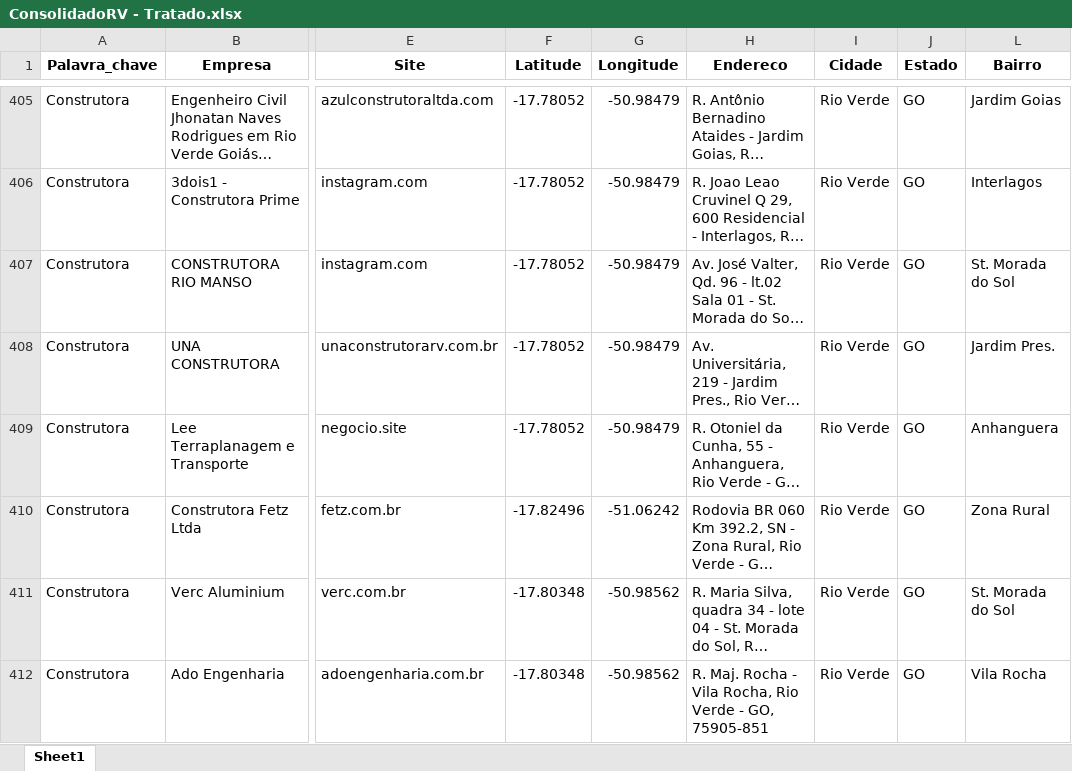
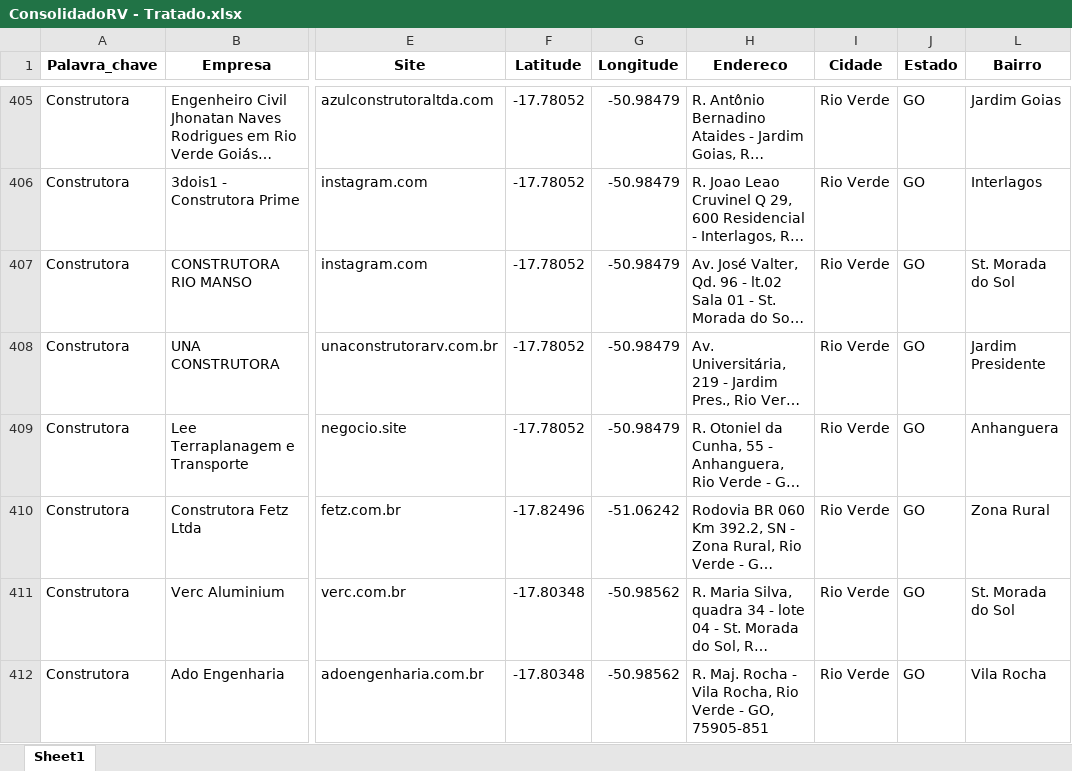
Before and after one commit to BI-Sicoob-Empresarial/repositorio, an Excel workbook: Base_Dados/Plano_de_Expansao/ConsolidadoRV - Tratado.xlsx, sheet Sheet1, drawn as a sheet; only a part is shown, gaps mark what is left out; long unchanged cells end in …; values as stored, in another font and other column widths than the file's, no borders; the diff covers the shown part only; the diff names each change by its address in the sheet, - before the commit and + after, or states it on an @@ line.

```diff
--- a/Base_Dados/Plano_de_Expansao/ConsolidadoRV - Tratado.xlsx (sheet Sheet1)
+++ b/Base_Dados/Plano_de_Expansao/ConsolidadoRV - Tratado.xlsx (sheet Sheet1)
-L408 (Bairro): Jardim Pres.
+L408 (Bairro): Jardim Presidente
```
Also changed, not shown: 5 removed rows and 90 edited cells elsewhere in this sheet, hidden cells.
